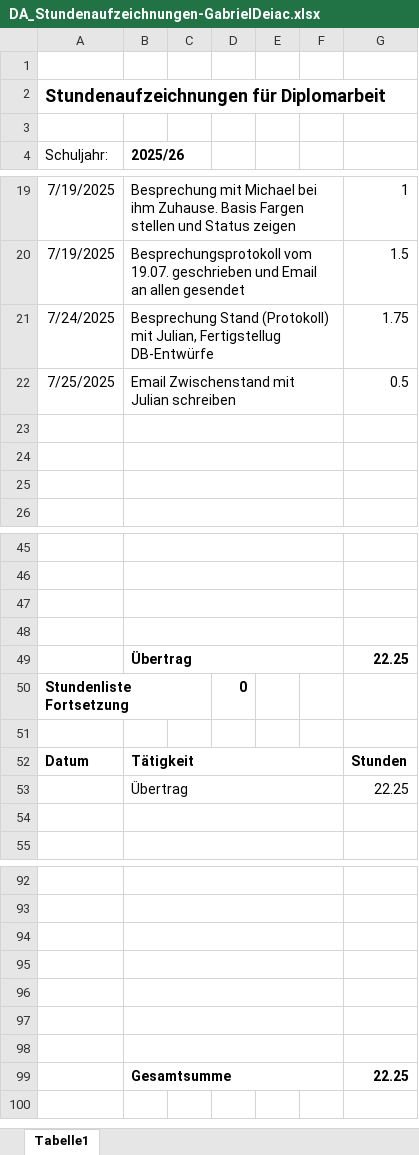
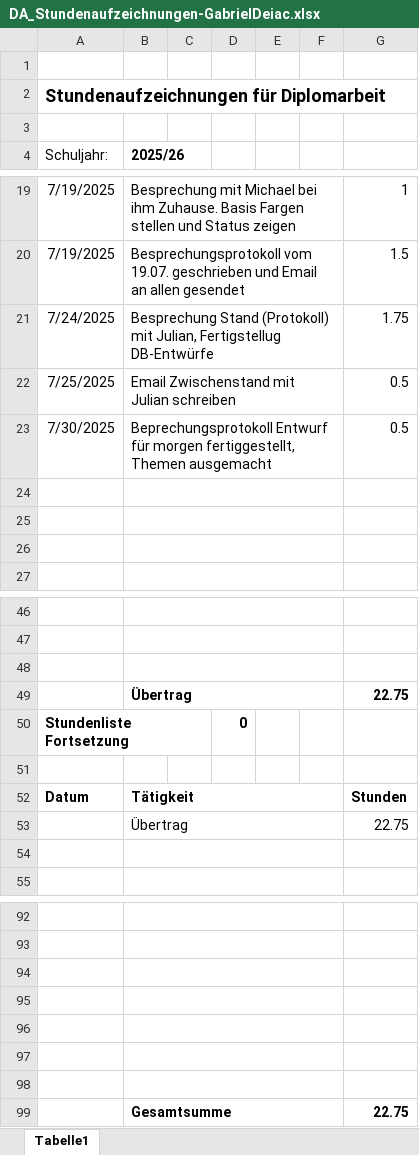
Before and after one commit to HalbmayrJulian/Digitales-Flugplatzmanagement, an Excel workbook: Stundenaufzeichnungen/Gabriel Deiac/DA_Stundenaufzeichnungen-GabrielDeiac.xlsx, sheet Tabelle1, drawn as a sheet; only a part is shown, gaps mark what is left out; values as stored, in another font and other column widths than the file's, no borders; charts and pictures not drawn; removed rows and columns are numbered as before the commit, all else as after; the diff names each change by its address in the sheet, - before the commit and + after, or states it on an @@ line.

Commit message:
Prtokoll Entwurf für Besprechung am 31.07, Zeit 25.07.2025 - Gabriel Deiac

```diff
--- a/Stundenaufzeichnungen/Gabriel Deiac/DA_Stundenaufzeichnungen-GabrielDeiac.xlsx (sheet Tabelle1)
+++ b/Stundenaufzeichnungen/Gabriel Deiac/DA_Stundenaufzeichnungen-GabrielDeiac.xlsx (sheet Tabelle1)
+row 23: 7/30/2025 | Beprechungsprotokoll Entwurf für morgen fertiggestellt, Themen ausgemacht |  |  |  |  | 0.5
-row 49: (empty)
+row 49:  | Übertrag |  |  |  |  | 22.75
-row 49:  | Übertrag |  |  |  |  | 22.25
-G53: 22.25
+G53: 22.75
-G99: 22.25
+G99: 22.75
```
Also changed, not shown: 1 other file.
